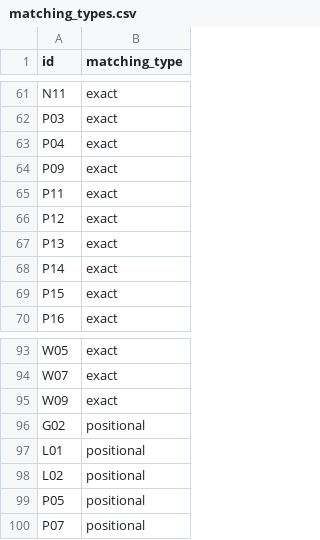
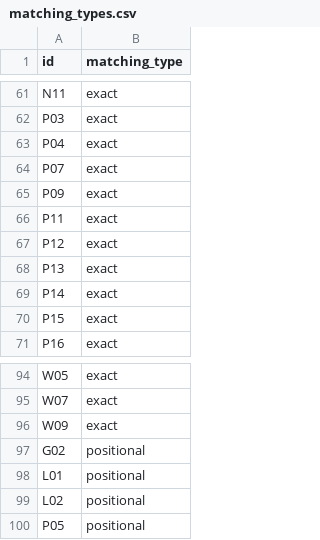
Before and after one commit to yutannihilation/kokudosuuchi-metadata, a CSV file: data/matching_types.csv, drawn as a sheet; only a part is shown, gaps mark what is left out; removed rows and columns are numbered as before the commit, all else as after; the diff names each change by its address in the sheet, - before the commit and + after, or states it on an @@ line.

```diff
--- a/data/matching_types.csv
+++ b/data/matching_types.csv
+row 64: P07 | exact
-row 100: P07 | positional
```
Also changed, not shown: data/joined.csv, 5 other files.
